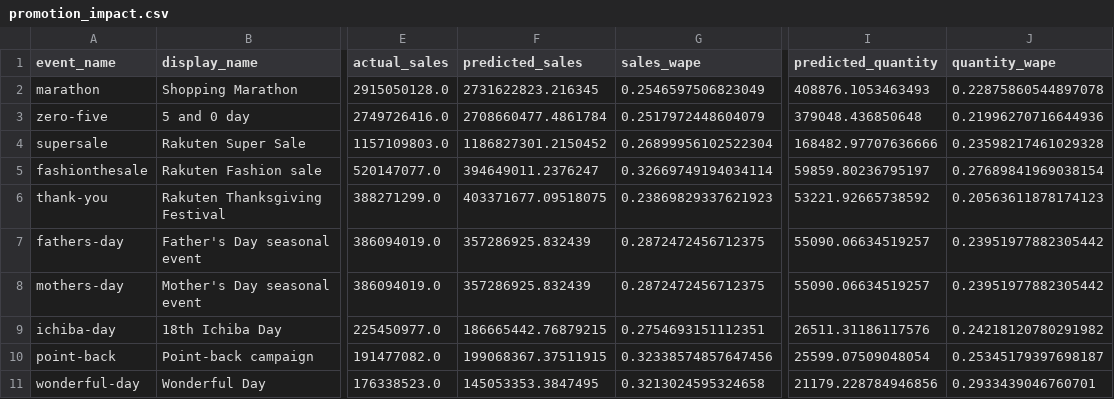
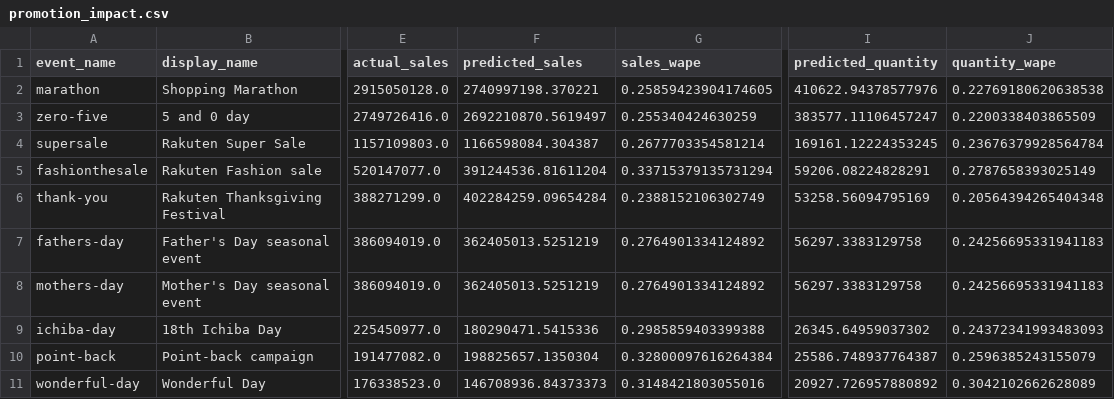
Before and after one commit to jasminehou07/tenki-past-sales-model, a CSV file: outputs/promotion_impact.csv, drawn as a sheet; only a part is shown, gaps mark what is left out; the diff names each change by its address in the sheet, - before the commit and + after, or states it on an @@ line.

```diff
--- a/outputs/promotion_impact.csv
+++ b/outputs/promotion_impact.csv
-F2 (predicted_sales): 2731622823.216345
+F2 (predicted_sales): 2740997198.370221
-G2 (sales_wape): 0.2546597506823049
+G2 (sales_wape): 0.25859423904174605
-I2 (predicted_quantity): 408876.1053463493
+I2 (predicted_quantity): 410622.94378577976
-J2 (quantity_wape): 0.22875860544897078
+J2 (quantity_wape): 0.22769180620638538
-F3 (predicted_sales): 2708660477.4861784
+F3 (predicted_sales): 2692210870.5619497
-G3 (sales_wape): 0.2517972448604079
+G3 (sales_wape): 0.255340424630259
-I3 (predicted_quantity): 379048.436850648
+I3 (predicted_quantity): 383577.11106457247
-J3 (quantity_wape): 0.21996270716644936
+J3 (quantity_wape): 0.2200338403865509
-F4 (predicted_sales): 1186827301.2150452
+F4 (predicted_sales): 1166598084.304387
-G4 (sales_wape): 0.26899956102522304
+G4 (sales_wape): 0.2677703354581214
-I4 (predicted_quantity): 168482.97707636666
+I4 (predicted_quantity): 169161.12224353245
-J4 (quantity_wape): 0.23598217461029328
+J4 (quantity_wape): 0.23676379928564784
-F5 (predicted_sales): 394649011.2376247
+F5 (predicted_sales): 391244536.81611204
-G5 (sales_wape): 0.32669749194034114
+G5 (sales_wape): 0.33715379135731294
-I5 (predicted_quantity): 59859.80236795197
+I5 (predicted_quantity): 59206.08224828291
-J5 (quantity_wape): 0.27689841969038154
+J5 (quantity_wape): 0.2787658393025149
-F6 (predicted_sales): 403371677.09518075
+F6 (predicted_sales): 402284259.09654284
-G6 (sales_wape): 0.23869829337621923
+G6 (sales_wape): 0.2388152106302749
-I6 (predicted_quantity): 53221.92665738592
+I6 (predicted_quantity): 53258.56094795169
-J6 (quantity_wape): 0.20563611878174123
+J6 (quantity_wape): 0.20564394265404348
-F7:F8 (predicted_sales): 357286925.832439
+F7:F8 (predicted_sales): 362405013.5251219
-G7:G8 (sales_wape): 0.2872472456712375
+G7:G8 (sales_wape): 0.2764901334124892
-I7:I8 (predicted_quantity): 55090.06634519257
+I7:I8 (predicted_quantity): 56297.3383129758
-J7:J8 (quantity_wape): 0.23951977882305442
+J7:J8 (quantity_wape): 0.24256695331941183
-F9 (predicted_sales): 186665442.76879215
+F9 (predicted_sales): 180290471.5415336
-G9 (sales_wape): 0.2754693151112351
+G9 (sales_wape): 0.2985859403399388
-I9 (predicted_quantity): 26511.31186117576
+I9 (predicted_quantity): 26345.64959037302
-J9 (quantity_wape): 0.24218120780291982
+J9 (quantity_wape): 0.24372341993483093
-F10 (predicted_sales): 199068367.37511915
+F10 (predicted_sales): 198825657.1350304
-G10 (sales_wape): 0.32338574857647456
+G10 (sales_wape): 0.32800097616264384
-I10 (predicted_quantity): 25599.07509048054
+I10 (predicted_quantity): 25586.748937764387
-J10 (quantity_wape): 0.25345179397698187
+J10 (quantity_wape): 0.2596385243155079
-F11 (predicted_sales): 145053353.3847495
+F11 (predicted_sales): 146708936.84373373
-G11 (sales_wape): 0.3213024595324658
+G11 (sales_wape): 0.3148421803055016
-I11 (predicted_quantity): 21179.228784946856
+I11 (predicted_quantity): 20927.726957880892
-J11 (quantity_wape): 0.2933439046760701
+J11 (quantity_wape): 0.3042102662628089
```
Also changed, not shown: outputs/model_struggles.csv, outputs/quantity_event_predictions.csv, 10 other files.
